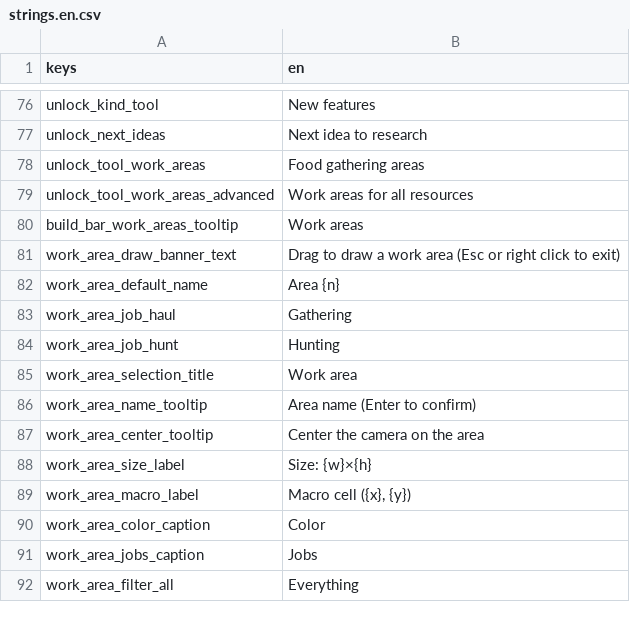
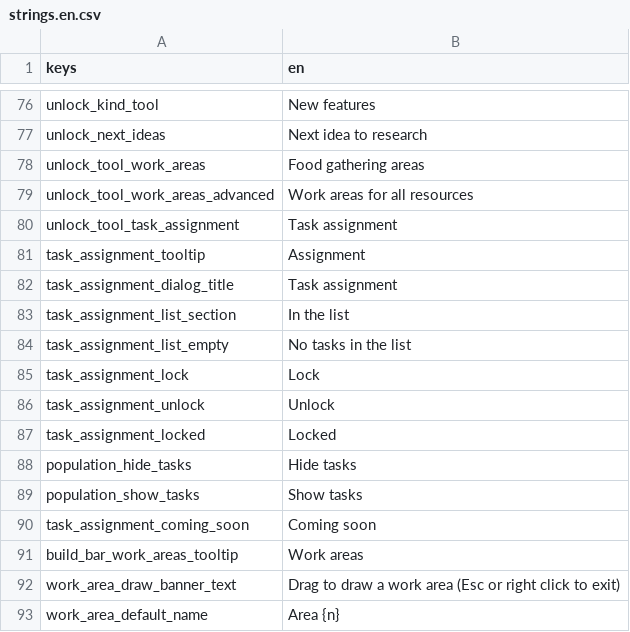
Before and after one commit to Franz1979/TheSecondBeginning, a CSV file: translations/strings.en.csv, drawn as a sheet; only a part is shown, gaps mark what is left out; the shorter side is filled out with more unchanged rows.

```diff
--- a/translations/strings.en.csv
+++ b/translations/strings.en.csv
@@ -79,2 +79,13 @@ unlock_tool_work_areas,Food gathering areas
 unlock_tool_work_areas_advanced,Work areas for all resources
+unlock_tool_task_assignment,Task assignment
+task_assignment_tooltip,Assignment
+task_assignment_dialog_title,Task assignment
+task_assignment_list_section,In the list
+task_assignment_list_empty,No tasks in the list
+task_assignment_lock,Lock
+task_assignment_unlock,Unlock
+task_assignment_locked,Locked
+population_hide_tasks,Hide tasks
+population_show_tasks,Show tasks
+task_assignment_coming_soon,Coming soon
 build_bar_work_areas_tooltip,Work areas
```
Also changed, not shown: translations/strings.csv, 24 other files.
